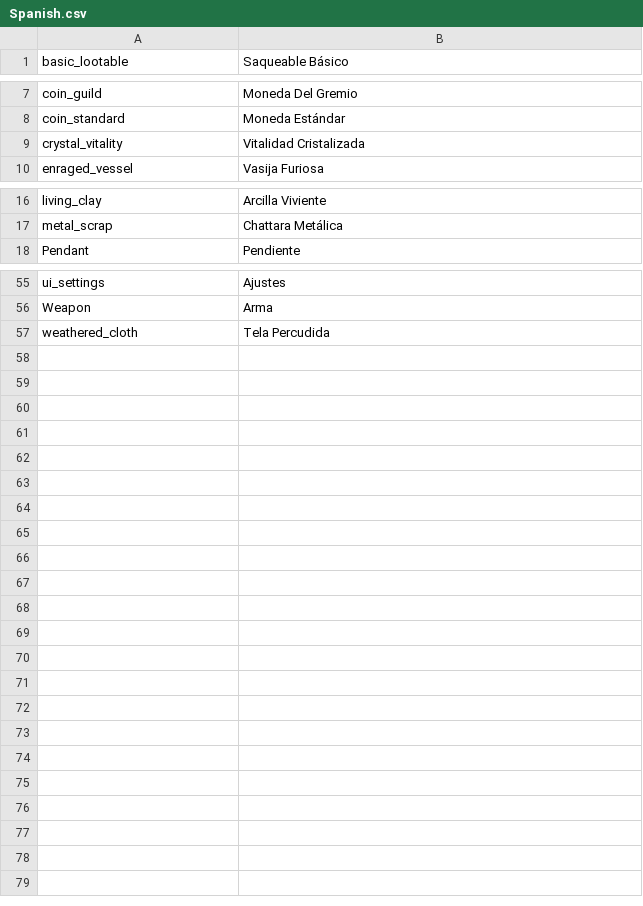
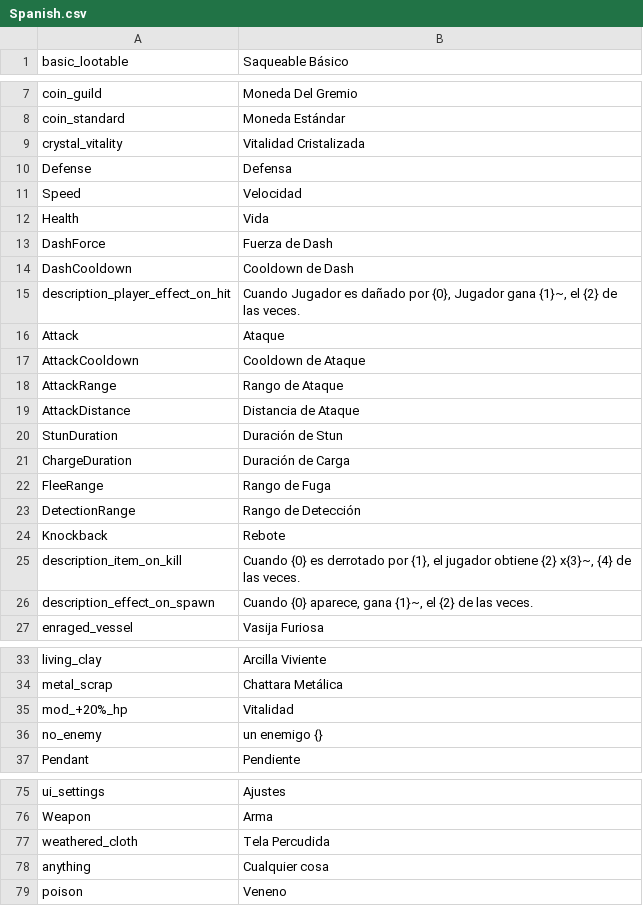
Before and after one commit to Danilo-Hernandez-DF/DungeonCrawlerGame, a CSV file: Assets/_Project/Resources/Localisation/Spanish.csv, drawn as a sheet; only a part is shown, gaps mark what is left out; the diff covers the shown part only; the diff names each change by its address in the sheet, - before the commit and + after, or states it on an @@ line.

Commit message:
-Added display for selected modifiers -Added items and enemies form modifiers to display -Made item display not show equipment or currency

```diff
--- a/Assets/_Project/Resources/Localisation/Spanish.csv
+++ b/Assets/_Project/Resources/Localisation/Spanish.csv
+row 10: Defense | Defensa
+row 11: Speed | Velocidad
+row 12: Health | Vida
+row 13: DashForce | Fuerza de Dash
+row 14: DashCooldown | Cooldown de Dash
+row 15: description_player_effect_on_hit | Cuando Jugador es dañado por {0}, Jugador gana {1}~, el {2} de las veces.
+row 16: Attack | Ataque
+row 17: AttackCooldown | Cooldown de Ataque
+row 18: AttackRange | Rango de Ataque
+row 19: AttackDistance | Distancia de Ataque
+row 20: StunDuration | Duración de Stun
+row 21: ChargeDuration | Duración de Carga
+row 22: FleeRange | Rango de Fuga
+row 23: DetectionRange | Rango de Detección
+row 24: Knockback | Rebote
+row 25: description_item_on_kill | Cuando {0} es derrotado por {1}, el jugador obtiene {2} x{3}~, {4} de las veces.
+row 26: description_effect_on_spawn | Cuando {0} aparece, gana {1}~, el {2} de las veces.
+row 35: mod_+20%_hp | Vitalidad
+row 36: no_enemy | un enemigo {}
+row 78: anything | Cualquier cosa
+row 79: poison | Veneno
```
Also changed, not shown: 1 added row elsewhere in this file, Assets/_Project/Resources/Localisation/English.csv, 17 other files.
